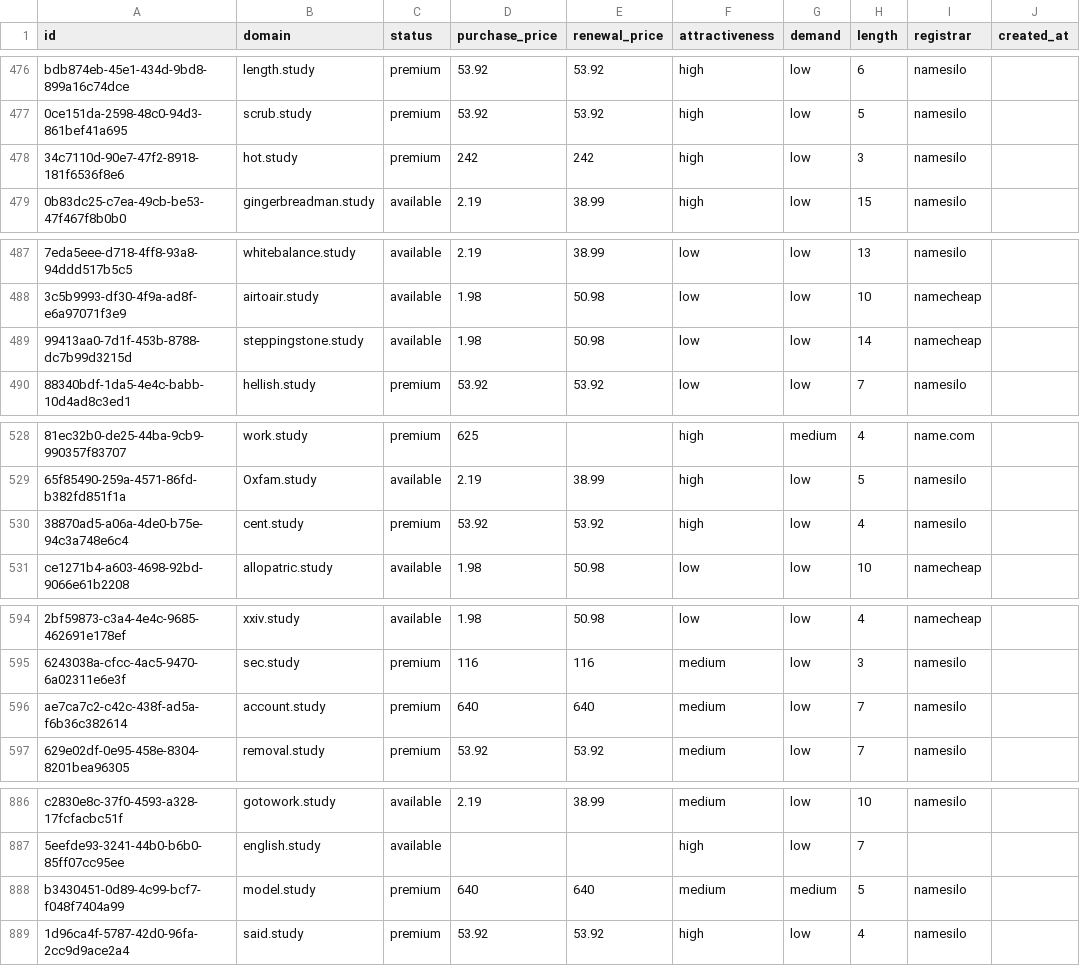
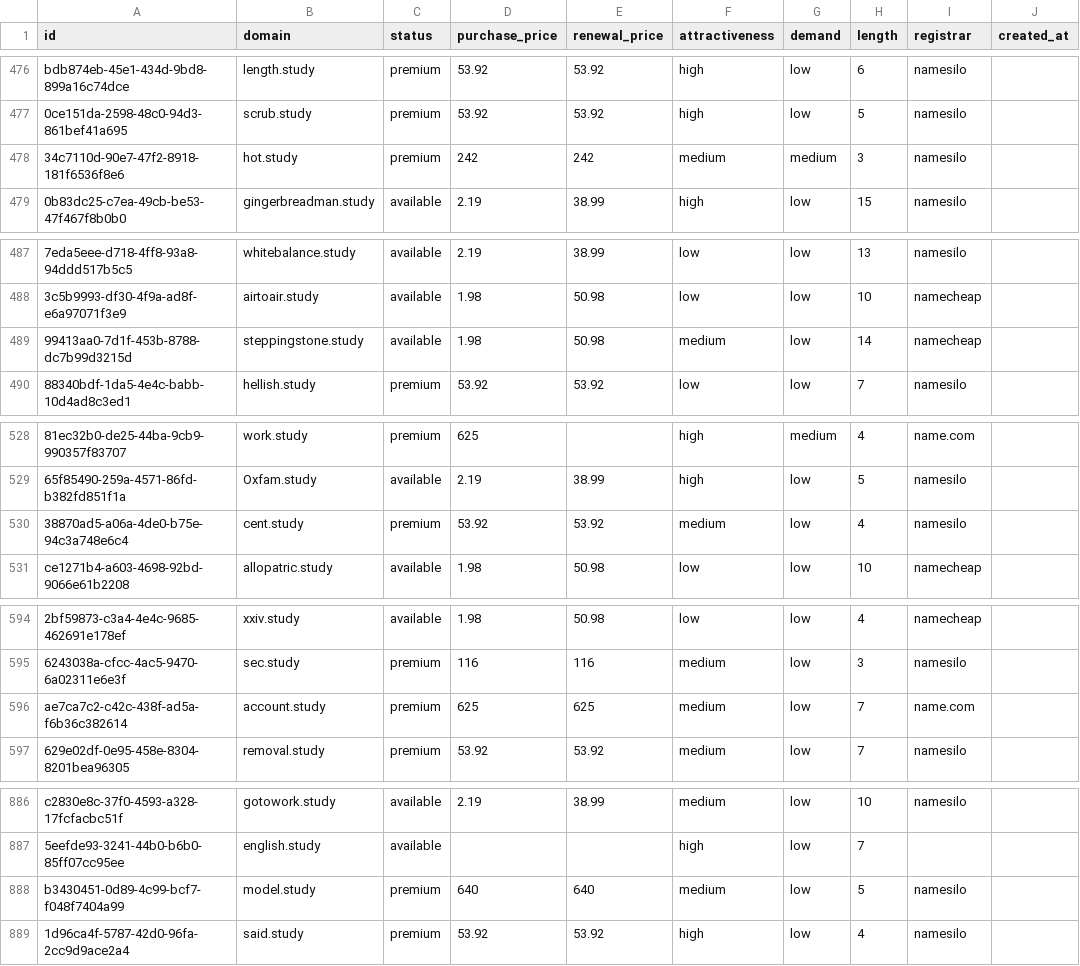
Before and after one commit to UniqueDomains/study-oneword-domains, a CSV file: study.csv, drawn as a sheet; only a part is shown, gaps mark what is left out; the diff names each change by its address in the sheet, - before the commit and + after, or states it on an @@ line.

Commit message:
Domains update

```diff
--- a/study.csv
+++ b/study.csv
-F478 (attractiveness): high
+F478 (attractiveness): medium
-G478 (demand): low
+G478 (demand): medium
-F489 (attractiveness): low
+F489 (attractiveness): medium
-F530 (attractiveness): high
+F530 (attractiveness): medium
-D596 (purchase_price): 640
+D596 (purchase_price): 625
-E596 (renewal_price): 640
+E596 (renewal_price): 625
-I596 (registrar): namesilo
+I596 (registrar): name.com
-G888 (demand): medium
+G888 (demand): low
```
Also changed, not shown: 4 other files.
